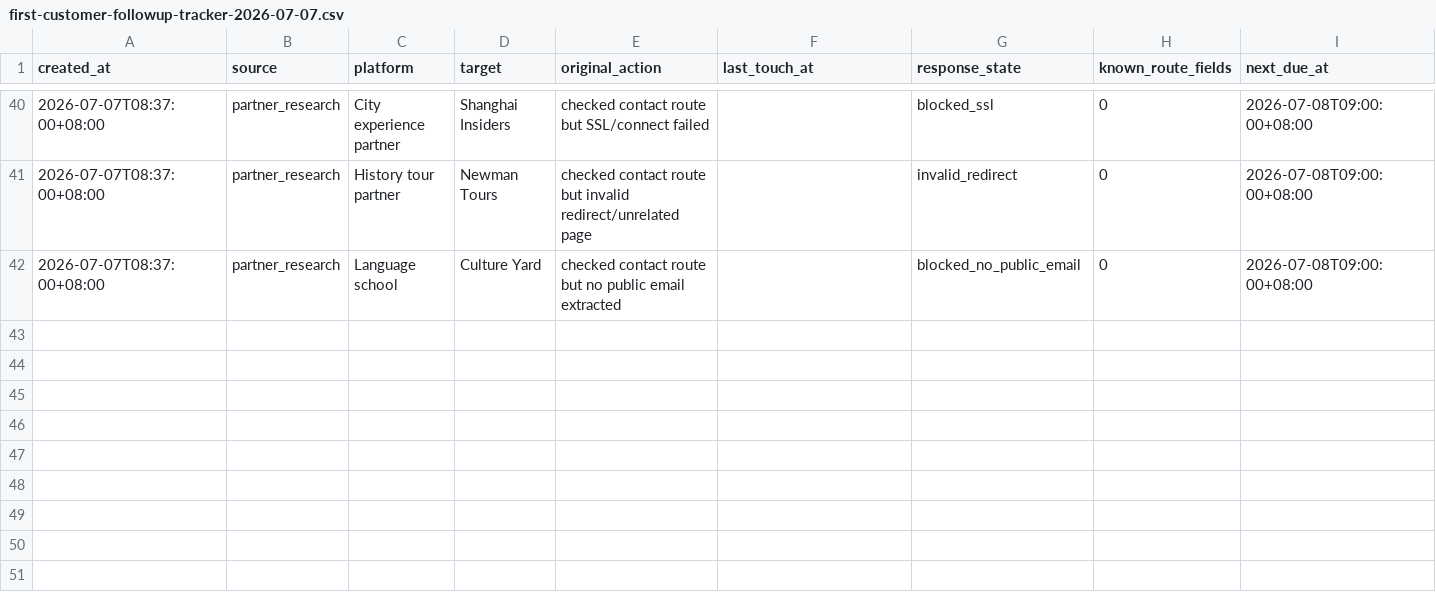
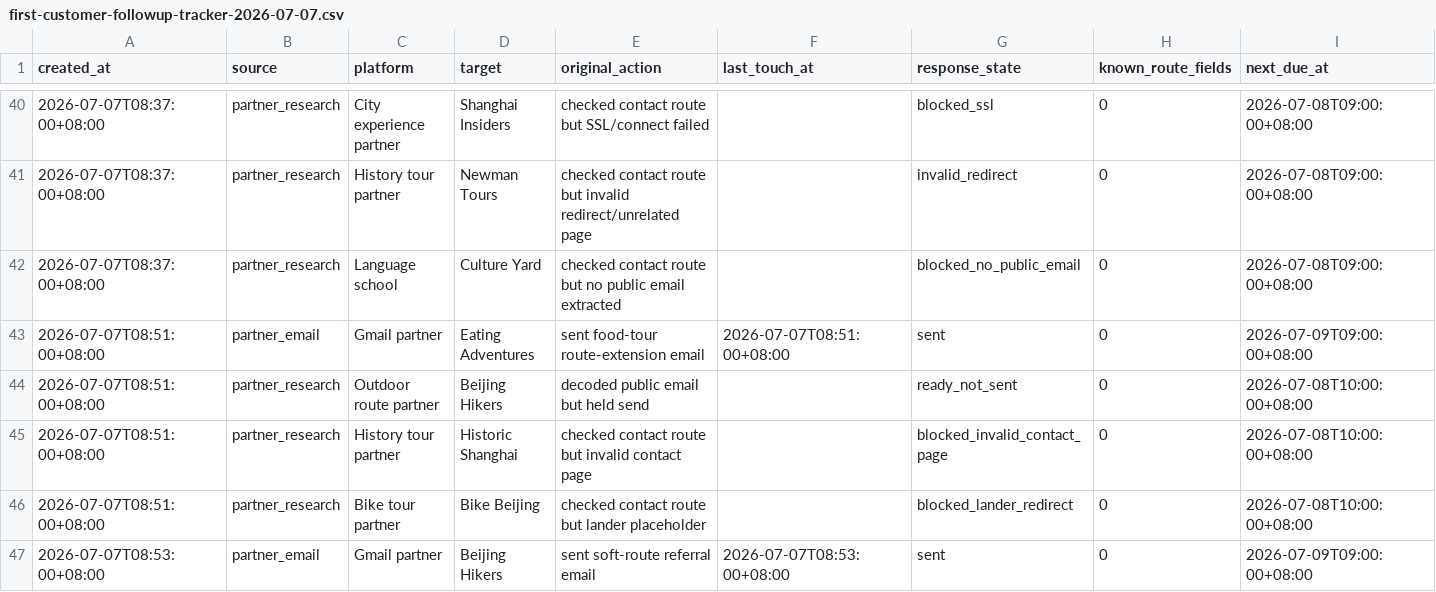
Before and after one commit to bluehourchina/bluehourchina.com, a CSV file: ops/first-customer-followup-tracker-2026-07-07.csv, drawn as a sheet; only a part is shown, gaps mark what is left out; rows hold the shown columns only; the diff names each change by its address in the sheet, - before the commit and + after, or states it on an @@ line.

```diff
--- a/ops/first-customer-followup-tracker-2026-07-07.csv
+++ b/ops/first-customer-followup-tracker-2026-07-07.csv
+row 43: 2026-07-07T08:51:00+08:00 | partner_email | Gmail partner | Eating Adventures | sent food-tour route-extension email | 2026-07-07T08:51:00+08:00 | sent | 0 | 2026-07-09T09:00:00+08:00
+row 44: 2026-07-07T08:51:00+08:00 | partner_research | Outdoor route partner | Beijing Hikers | decoded public email but held send |  | ready_not_sent | 0 | 2026-07-08T10:00:00+08:00
+row 45: 2026-07-07T08:51:00+08:00 | partner_research | History tour partner | Historic Shanghai | checked contact route but invalid contact page |  | blocked_invalid_contact_page | 0 | 2026-07-08T10:00:00+08:00
+row 46: 2026-07-07T08:51:00+08:00 | partner_research | Bike tour partner | Bike Beijing | checked contact route but lander placeholder |  | blocked_lander_redirect | 0 | 2026-07-08T10:00:00+08:00
+row 47: 2026-07-07T08:53:00+08:00 | partner_email | Gmail partner | Beijing Hikers | sent soft-route referral email | 2026-07-07T08:53:00+08:00 | sent | 0 | 2026-07-09T09:00:00+08:00
```
Also changed, not shown: ops/first-customer-execution-log-2026-07-07.csv, 1 other file.
